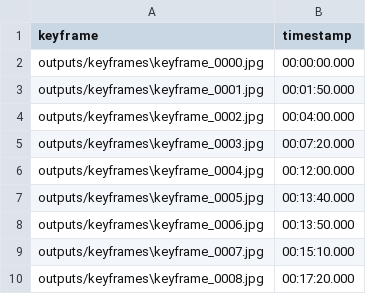
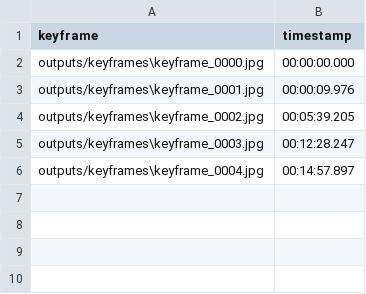
Before and after one commit to Video-Summerization-Project/Visual-Extraction-Engine, a CSV file: outputs/keyframes.csv, drawn as a sheet.

```diff
--- a/outputs/keyframes.csv
+++ b/outputs/keyframes.csv
@@ -2,9 +2,5 @@ keyframe,timestamp
 outputs/keyframes\keyframe_0000.jpg,00:00:00.000
-outputs/keyframes\keyframe_0001.jpg,00:01:50.000
-outputs/keyframes\keyframe_0002.jpg,00:04:00.000
-outputs/keyframes\keyframe_0003.jpg,00:07:20.000
-outputs/keyframes\keyframe_0004.jpg,00:12:00.000
-outputs/keyframes\keyframe_0005.jpg,00:13:40.000
-outputs/keyframes\keyframe_0006.jpg,00:13:50.000
-outputs/keyframes\keyframe_0007.jpg,00:15:10.000
-outputs/keyframes\keyframe_0008.jpg,00:17:20.000
+outputs/keyframes\keyframe_0001.jpg,00:00:09.976
+outputs/keyframes\keyframe_0002.jpg,00:05:39.205
+outputs/keyframes\keyframe_0003.jpg,00:12:28.247
+outputs/keyframes\keyframe_0004.jpg,00:14:57.897
```
Also changed, not shown: 23 other files.
